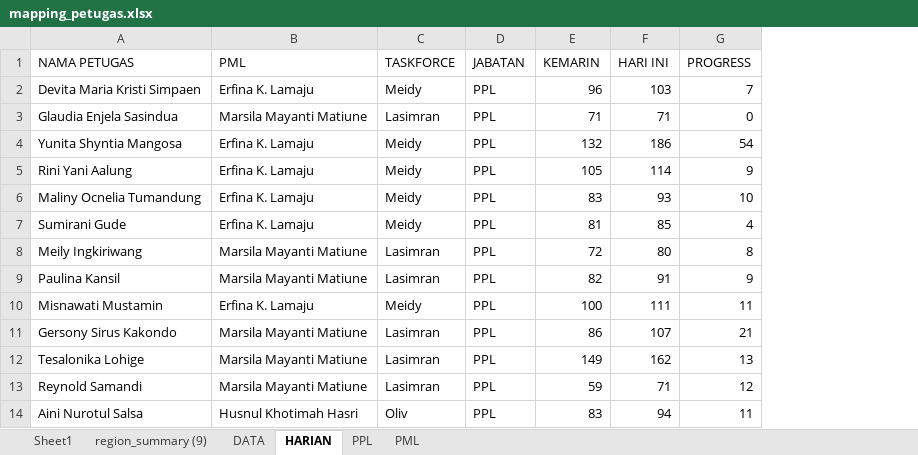
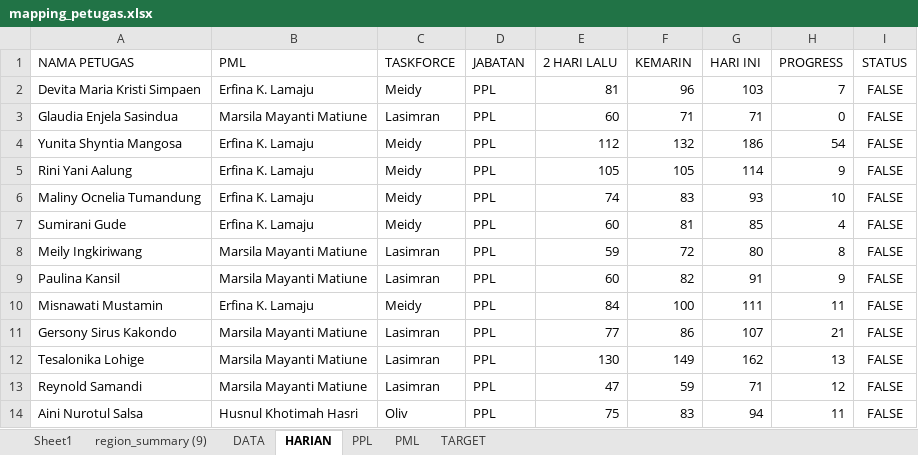
Before and after one commit to gaberielmanalu931/dashboard-petugas, an Excel workbook: mapping_petugas.xlsx, sheet HARIAN, drawn as a sheet; only a part is shown; values as stored, in another font and other column widths than the file's, no borders; the diff names each change by its address in the sheet, - before the commit and + after, or states it on an @@ line.

```diff
--- a/mapping_petugas.xlsx (sheet HARIAN)
+++ b/mapping_petugas.xlsx (sheet HARIAN)
+sheet tab: TARGET
+column E (2 HARI LALU), rows 2-14: 81 | 60 | 112 | 105 | 74 | 60 | 59 | 60 | 84 | 77 | 130 | 47 | 75
+column I (STATUS), rows 2-14: all FALSE
```
Also changed, not shown: formulas that keep their value, 1 other file.
